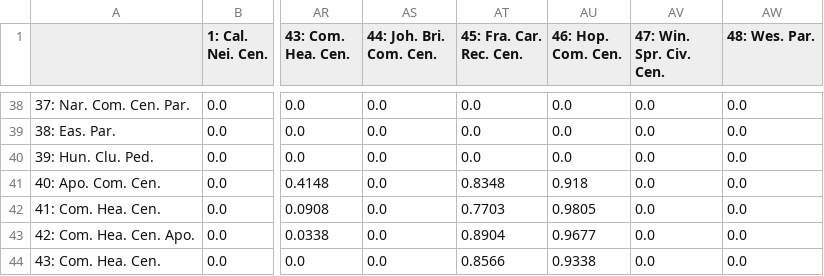
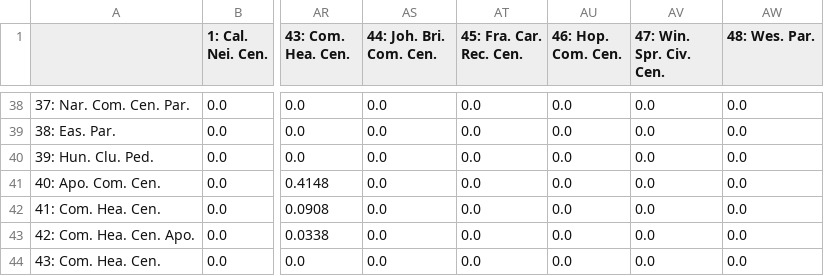
Before and after one commit to kava117/MPP-Optimization, a CSV file: code/graphscript/walking_matrix.csv, drawn as a sheet; only a part is shown, gaps mark what is left out; the diff covers the shown part only; the diff names each change by its address in the sheet, - before the commit and + after, or states it on an @@ line.

```diff
--- a/code/graphscript/walking_matrix.csv
+++ b/code/graphscript/walking_matrix.csv
-AT41 (45: Fra. Car. Rec. Cen.): 0.8348
+AT41 (45: Fra. Car. Rec. Cen.): 0.0
-AU41 (46: Hop. Com. Cen.): 0.918
+AU41 (46: Hop. Com. Cen.): 0.0
-AT42 (45: Fra. Car. Rec. Cen.): 0.7703
+AT42 (45: Fra. Car. Rec. Cen.): 0.0
-AU42 (46: Hop. Com. Cen.): 0.9805
+AU42 (46: Hop. Com. Cen.): 0.0
-AT43 (45: Fra. Car. Rec. Cen.): 0.8904
+AT43 (45: Fra. Car. Rec. Cen.): 0.0
-AU43 (46: Hop. Com. Cen.): 0.9677
+AU43 (46: Hop. Com. Cen.): 0.0
-AT44 (45: Fra. Car. Rec. Cen.): 0.8566
+AT44 (45: Fra. Car. Rec. Cen.): 0.0
-AU44 (46: Hop. Com. Cen.): 0.9338
+AU44 (46: Hop. Com. Cen.): 0.0
```
Also changed, not shown: 23 edited cells elsewhere in this file, code/graphscript/driving_matrix.csv, 8 other files.
